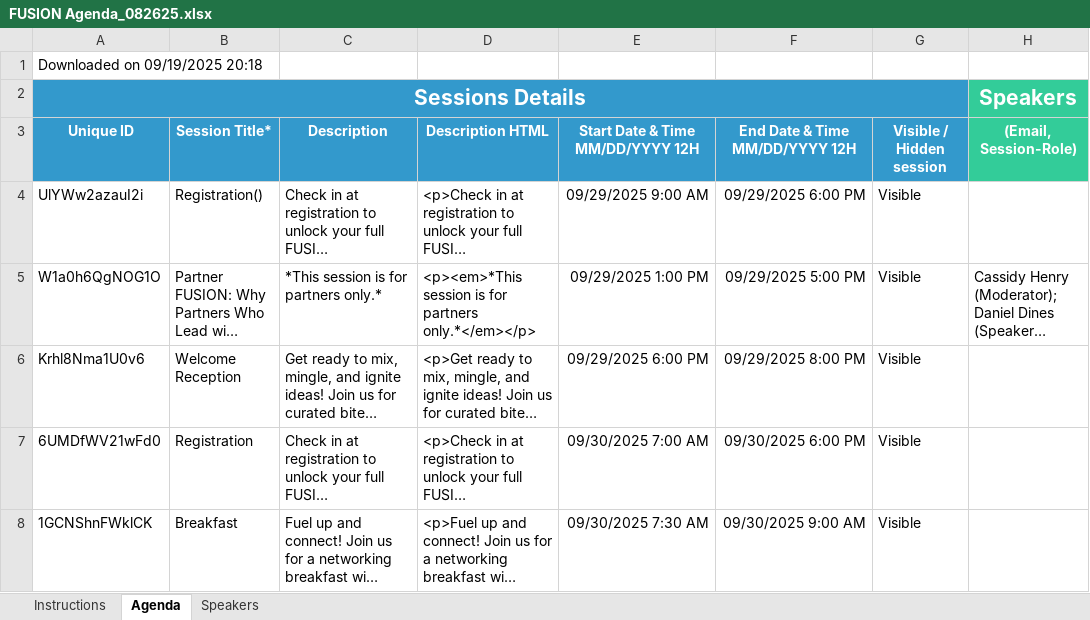
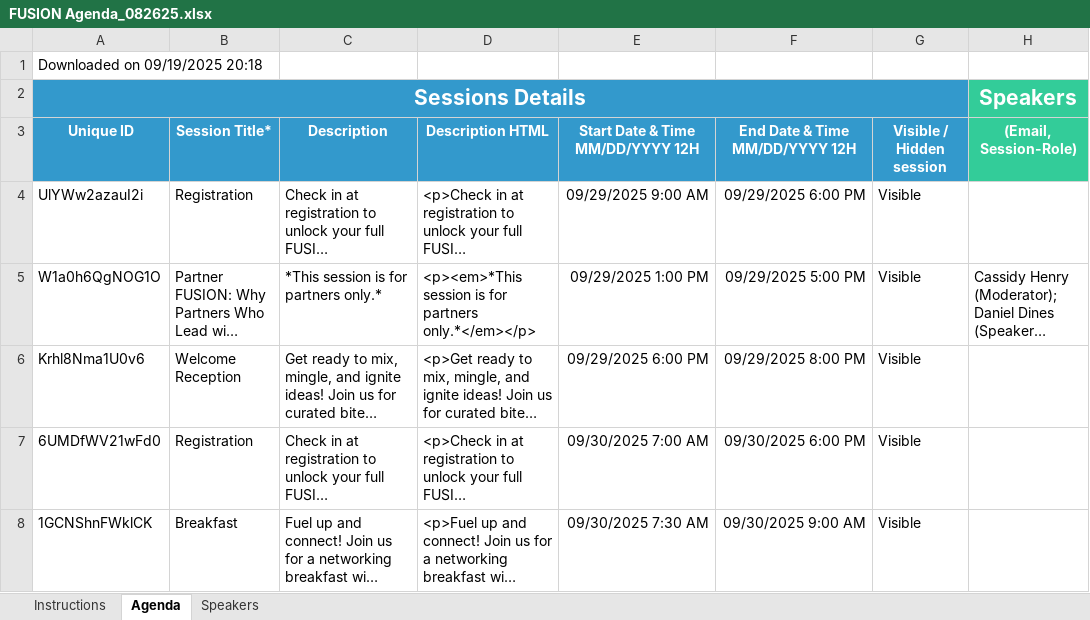
Before and after one commit to uipathlabs-dev/fusion-agenda, an Excel workbook: data/FUSION Agenda_082625.xlsx, sheet Agenda, drawn as a sheet; only a part is shown; long unchanged cells end in …; values as stored, in another font and other column widths than the file's, no borders; the diff covers the shown part only; the diff names each change by its address in the sheet, - before the commit and + after, or states it on an @@ line.

Commit message:
Update agenda Excel file via secure web upload\n\n📊 Uploaded: FUSION Agenda_082625.xlsx\n📅 Time: 2025-09-19T23:13:51.748Z\n🔐 Via: Secure Upload Interface

```diff
--- a/data/FUSION Agenda_082625.xlsx (sheet Agenda)
+++ b/data/FUSION Agenda_082625.xlsx (sheet Agenda)
-B4 (Session Title*): Registration()
+B4 (Session Title*): Registration
```
Also changed, not shown: 4 edited cells elsewhere in this sheet.
